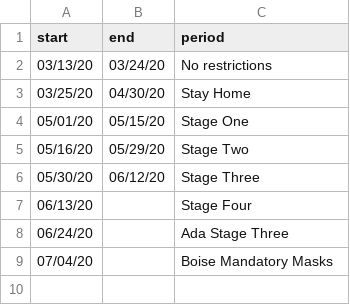
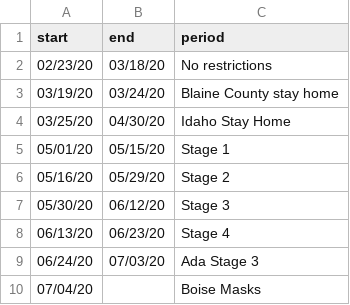
Before and after one commit to MicahGale/ID-pandemic-data, a CSV file: phases.csv, drawn as a sheet.

Commit message:
Added Blaine county stay home order to history

```diff
--- a/phases.csv
+++ b/phases.csv
@@ -1,9 +1,10 @@
 start,end,period
-03/13/20,03/24/20,No restrictions
-03/25/20,04/30/20,Stay Home
-05/01/20,05/15/20,Stage One
-05/16/20,05/29/20,Stage Two
-05/30/20,06/12/20,Stage Three
-06/13/20,,Stage Four
-06/24/20,,Ada Stage Three
-07/04/20,,Boise Mandatory Masks
+02/23/20,03/18/20,No restrictions
+03/19/20,03/24/20,Blaine County stay home
+03/25/20,04/30/20,Idaho Stay Home
+05/01/20,05/15/20,Stage 1
+05/16/20,05/29/20,Stage 2
+05/30/20,06/12/20,Stage 3
+06/13/20,06/23/20,Stage 4
+06/24/20,07/03/20,Ada Stage 3
+07/04/20,,Boise Masks
```
